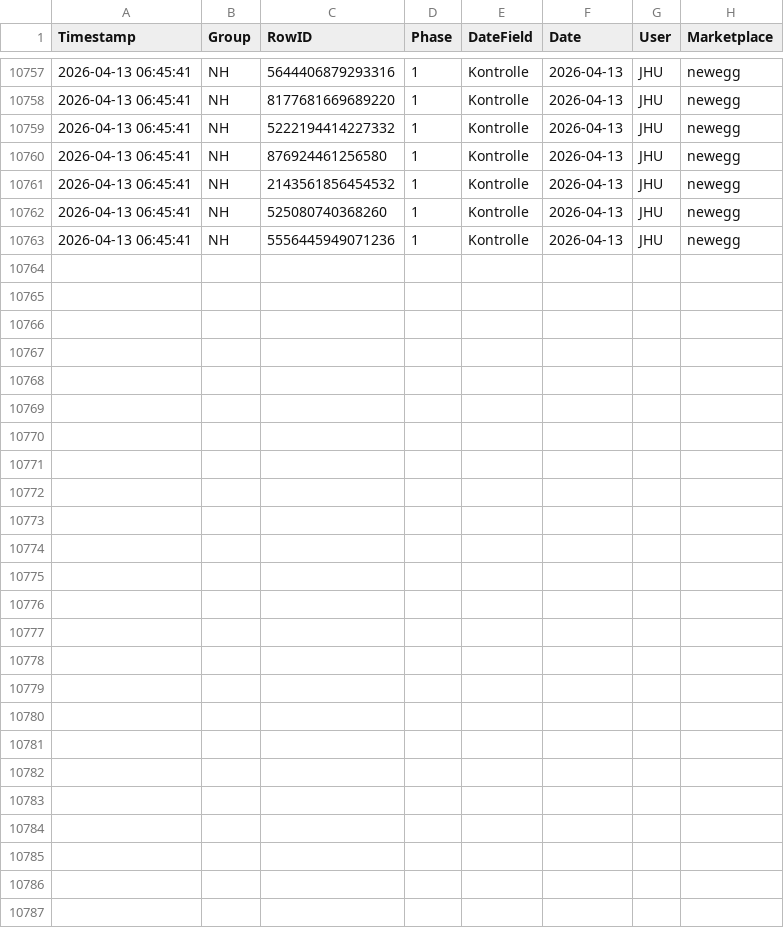
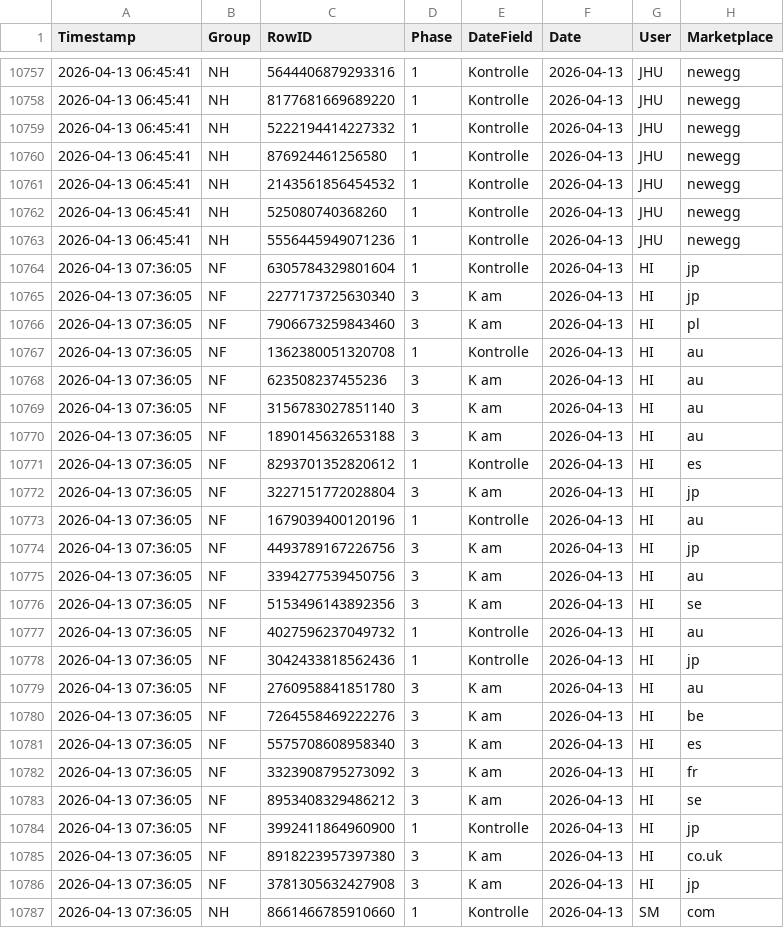
Before and after one commit to fmossig/smartsheet-tracker, a CSV file: tracking_data/change_history.csv, drawn as a sheet; only a part is shown, gaps mark what is left out.

```diff
--- a/tracking_data/change_history.csv
+++ b/tracking_data/change_history.csv
@@ -10763 +10763,25 @@ Timestamp,Group,RowID,Phase,DateField,Date,User,Marketplace
 2026-04-13 06:45:41,NH,5556445949071236,1,Kontrolle,2026-04-13,JHU,newegg
+2026-04-13 07:36:05,NF,6305784329801604,1,Kontrolle,2026-04-13,HI,jp
+2026-04-13 07:36:05,NF,2277173725630340,3,K am,2026-04-13,HI,jp
+2026-04-13 07:36:05,NF,7906673259843460,3,K am,2026-04-13,HI,pl
+2026-04-13 07:36:05,NF,1362380051320708,1,Kontrolle,2026-04-13,HI,au
+2026-04-13 07:36:05,NF,623508237455236,3,K am,2026-04-13,HI,au
+2026-04-13 07:36:05,NF,3156783027851140,3,K am,2026-04-13,HI,au
+2026-04-13 07:36:05,NF,1890145632653188,3,K am,2026-04-13,HI,au
+2026-04-13 07:36:05,NF,8293701352820612,1,Kontrolle,2026-04-13,HI,es
+2026-04-13 07:36:05,NF,3227151772028804,3,K am,2026-04-13,HI,jp
+2026-04-13 07:36:05,NF,1679039400120196,1,Kontrolle,2026-04-13,HI,au
+2026-04-13 07:36:05,NF,4493789167226756,3,K am,2026-04-13,HI,jp
+2026-04-13 07:36:05,NF,3394277539450756,3,K am,2026-04-13,HI,au
+2026-04-13 07:36:05,NF,5153496143892356,3,K am,2026-04-13,HI,se
+2026-04-13 07:36:05,NF,4027596237049732,1,Kontrolle,2026-04-13,HI,au
+2026-04-13 07:36:05,NF,3042433818562436,1,Kontrolle,2026-04-13,HI,jp
+2026-04-13 07:36:05,NF,2760958841851780,3,K am,2026-04-13,HI,au
+2026-04-13 07:36:05,NF,7264558469222276,3,K am,2026-04-13,HI,be
+2026-04-13 07:36:05,NF,5575708608958340,3,K am,2026-04-13,HI,es
+2026-04-13 07:36:05,NF,3323908795273092,3,K am,2026-04-13,HI,fr
+2026-04-13 07:36:05,NF,8953408329486212,3,K am,2026-04-13,HI,se
+2026-04-13 07:36:05,NF,3992411864960900,1,Kontrolle,2026-04-13,HI,jp
+2026-04-13 07:36:05,NF,8918223957397380,3,K am,2026-04-13,HI,co.uk
+2026-04-13 07:36:05,NF,3781305632427908,3,K am,2026-04-13,HI,jp
+2026-04-13 07:36:05,NH,8661466785910660,1,Kontrolle,2026-04-13,SM,com
```
Also changed, not shown: 1 other file.
